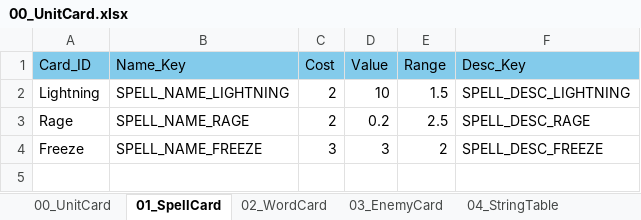
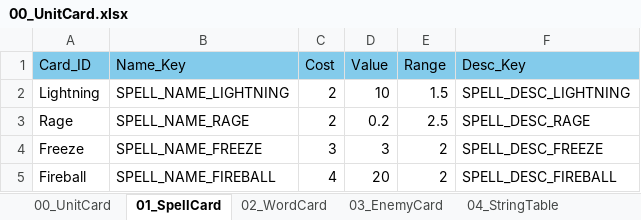
Before and after one commit to ssm3842/Inklash, an Excel workbook: Assets/Scripts/Csv/00_UnitCard.xlsx, sheet 01_SpellCard, drawn as a sheet; values as stored, in another font and other column widths than the file's, no borders; the diff names each change by its address in the sheet, - before the commit and + after, or states it on an @@ line.

```diff
--- a/Assets/Scripts/Csv/00_UnitCard.xlsx (sheet 01_SpellCard)
+++ b/Assets/Scripts/Csv/00_UnitCard.xlsx (sheet 01_SpellCard)
+row 5: Fireball | SPELL_NAME_FIREBALL | 4 | 20 | 2 | SPELL_DESC_FIREBALL
```
Also changed, not shown: sheet 04_StringTable, 15 other files.
